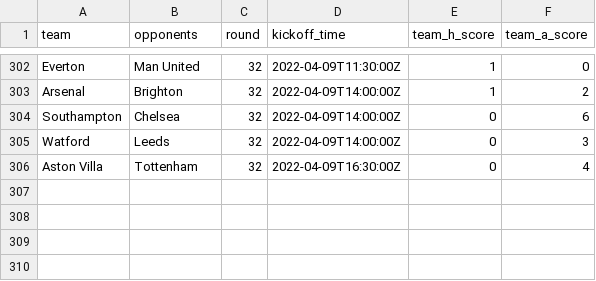
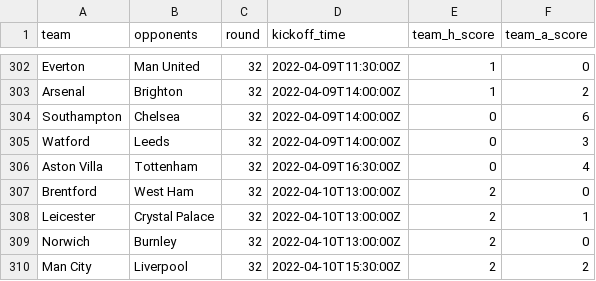
Before and after one commit to eivindhammers/filserver, a CSV file: scores_21-22.csv, drawn as a sheet; only a part is shown, gaps mark what is left out.

Commit message:
update scores

```diff
--- a/scores_21-22.csv
+++ b/scores_21-22.csv
@@ -306 +306,5 @@
 "Aston Villa";"Tottenham";32;"2022-04-09T16:30:00Z";0;4
+"Brentford";"West Ham";32;"2022-04-10T13:00:00Z";2;0
+"Leicester";"Crystal Palace";32;"2022-04-10T13:00:00Z";2;1
+"Norwich";"Burnley";32;"2022-04-10T13:00:00Z";2;0
+"Man City";"Liverpool";32;"2022-04-10T15:30:00Z";2;2
```
